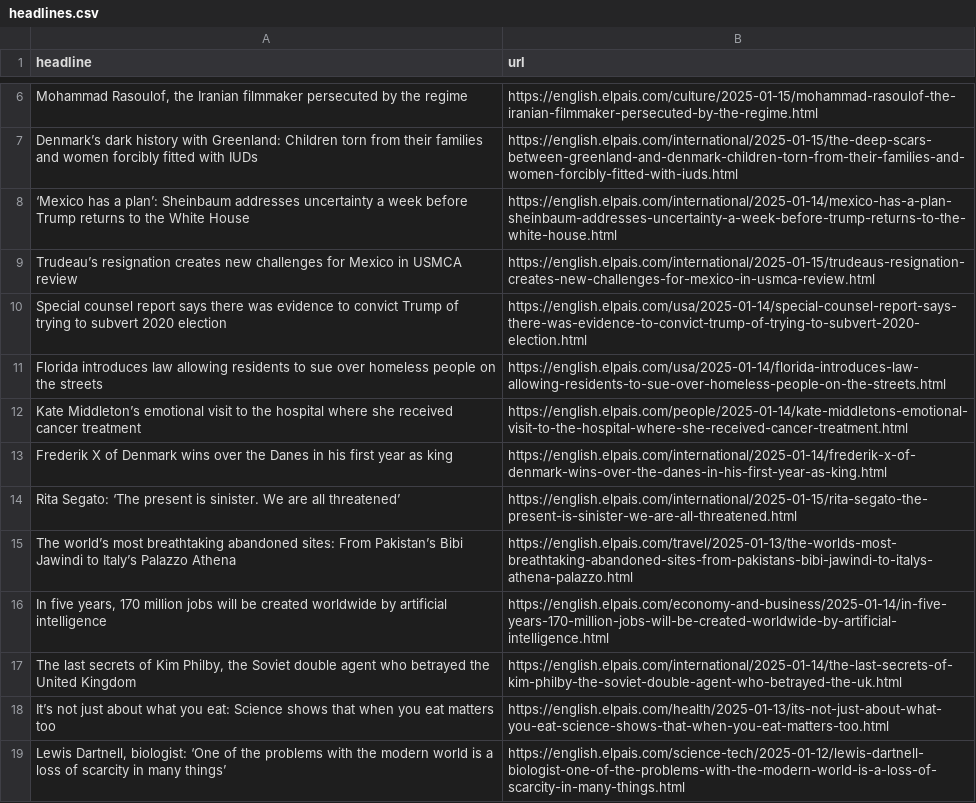
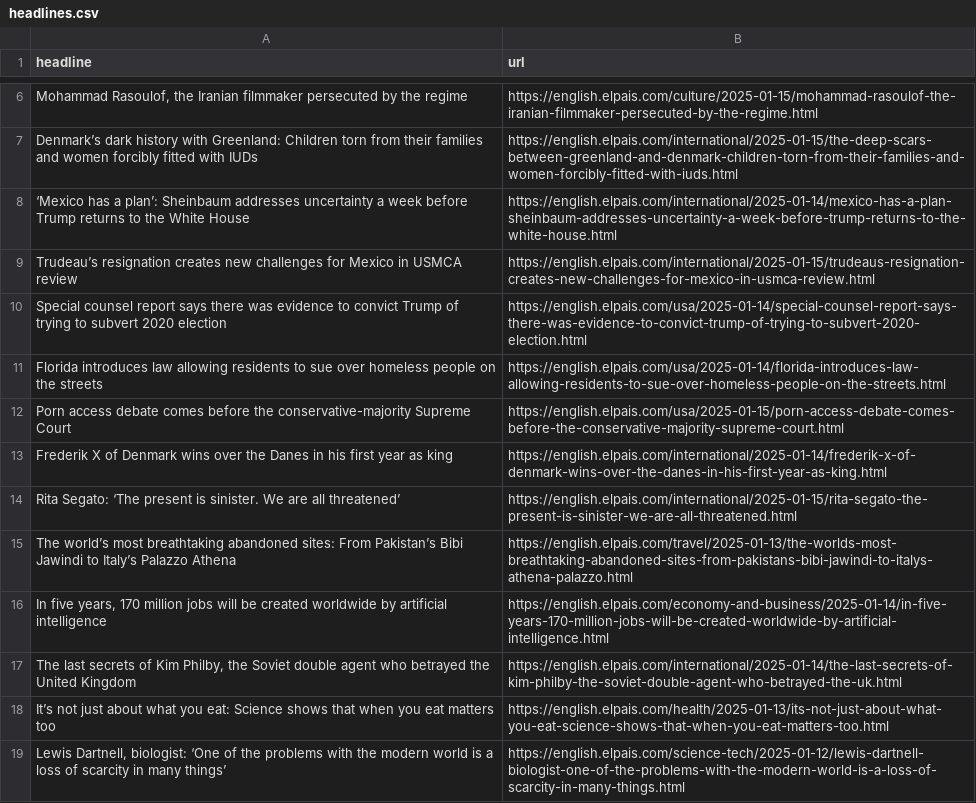
Before and after one commit to anaemepe/autoscrapper-elpais, a CSV file: headlines.csv, drawn as a sheet; only a part is shown, gaps mark what is left out; removed rows and columns are numbered as before the commit, all else as after; the diff names each change by its address in the sheet, - before the commit and + after, or states it on an @@ line.

```diff
--- a/headlines.csv
+++ b/headlines.csv
-row 12: Kate Middleton’s emotional visit to the hospital where she received cancer treatment | https://english.elpais.com/people/2025-01-14/kate-middletons-emotional-visit-to-the-hospital-where-she-received-cancer-treatment.html
+row 12: Porn access debate comes before the conservative-majority Supreme Court | https://english.elpais.com/usa/2025-01-15/porn-access-debate-comes-before-the-conservative-majority-supreme-court.html
```
